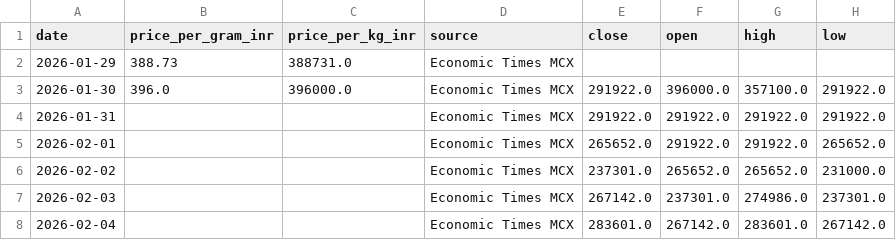
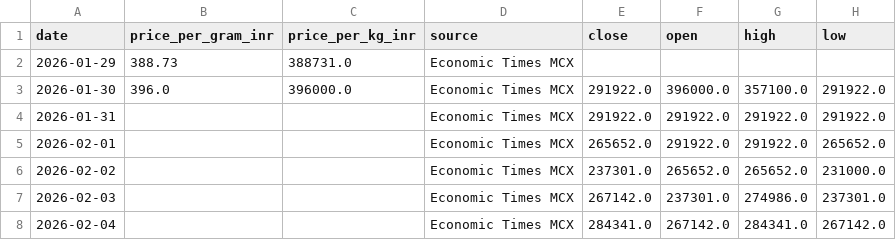
Before and after one commit to yasaswisalagrama/yasaswisalagrama.github.io, a CSV file: data/silver.csv, drawn as a sheet.

```diff
--- a/data/silver.csv
+++ b/data/silver.csv
@@ -7,2 +7,2 @@ date,price_per_gram_inr,price_per_kg_inr,source,close,open,high,low
 2026-02-03,,,Economic Times MCX,267142.0,237301.0,274986.0,237301.0
-2026-02-04,,,Economic Times MCX,283601.0,267142.0,283601.0,267142.0
+2026-02-04,,,Economic Times MCX,284341.0,267142.0,284341.0,267142.0
```
Also changed, not shown: data/copper.csv, data/hourly/copper_hourly.csv, 5 other files.
